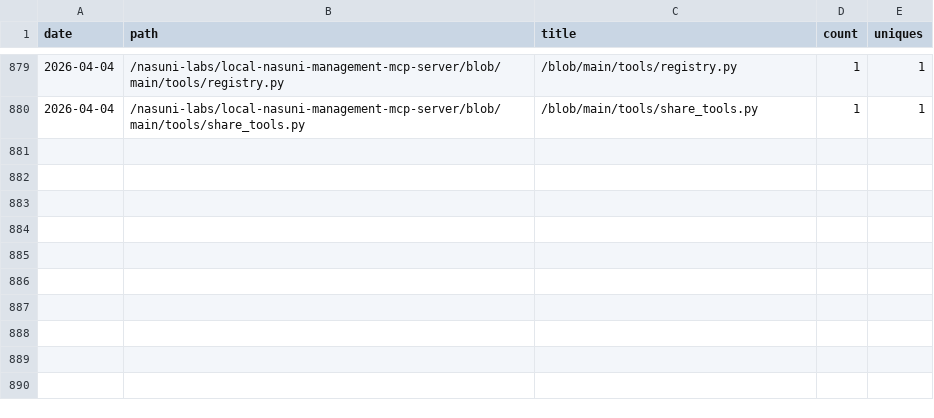
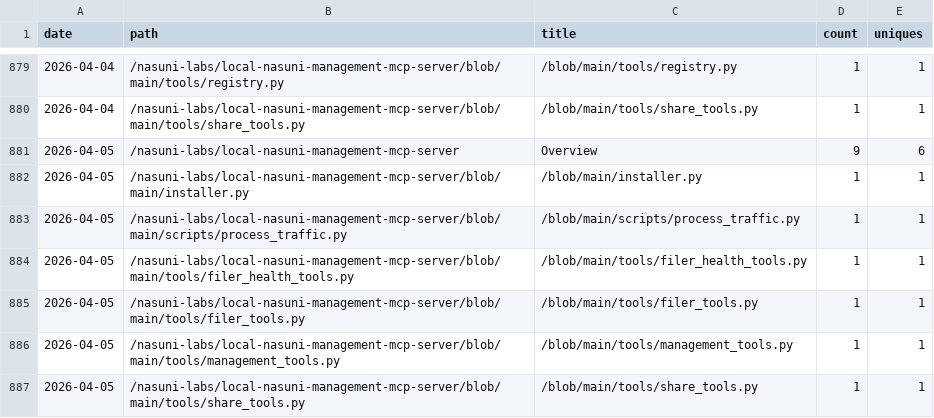
Before and after one commit to nasuni-labs/local-nasuni-management-mcp-server, a CSV file: data/traffic_paths.csv, drawn as a sheet; only a part is shown, gaps mark what is left out.

```diff
--- a/data/traffic_paths.csv
+++ b/data/traffic_paths.csv
@@ -880 +880,8 @@ date,path,title,count,uniques
 2026-04-04,/nasuni-labs/local-nasuni-management-mcp-server/blob/main/tools/share_tools.py,/blob/main/tools/share_tools.py,1,1
+2026-04-05,/nasuni-labs/local-nasuni-management-mcp-server,Overview,9,6
+2026-04-05,/nasuni-labs/local-nasuni-management-mcp-server/blob/main/installer.py,/blob/main/installer.py,1,1
+2026-04-05,/nasuni-labs/local-nasuni-management-mcp-server/blob/main/scripts/process_traffic.py,/blob/main/scripts/process_traffic.py,1,1
+2026-04-05,/nasuni-labs/local-nasuni-management-mcp-server/blob/main/tools/filer_health_tools.py,/blob/main/tools/filer_health_tools.py,1,1
+2026-04-05,/nasuni-labs/local-nasuni-management-mcp-server/blob/main/tools/filer_tools.py,/blob/main/tools/filer_tools.py,1,1
+2026-04-05,/nasuni-labs/local-nasuni-management-mcp-server/blob/main/tools/management_tools.py,/blob/main/tools/management_tools.py,1,1
+2026-04-05,/nasuni-labs/local-nasuni-management-mcp-server/blob/main/tools/share_tools.py,/blob/main/tools/share_tools.py,1,1
```
Also changed, not shown: data/traffic_clones.csv, data/traffic_referrers.csv, 1 other file.
